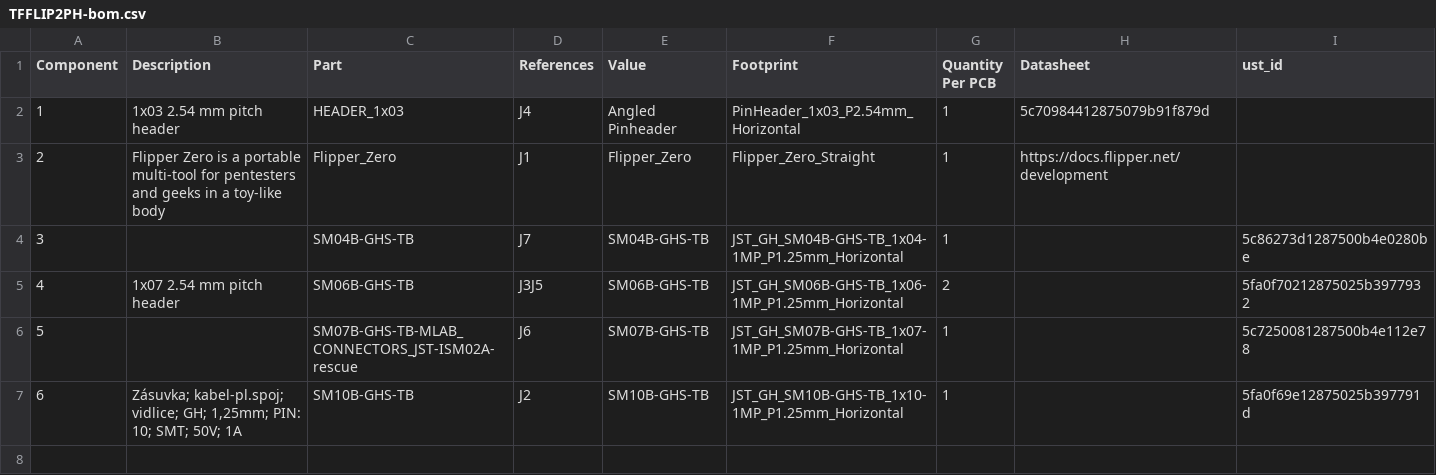
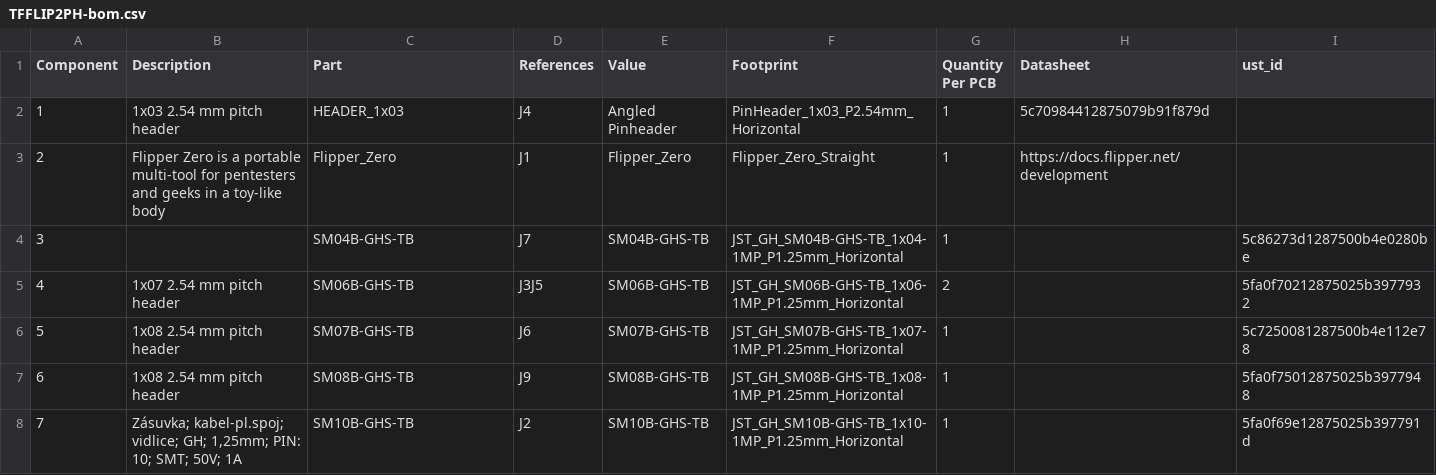
Before and after one commit to ThunderFly-aerospace/TFFLIP2PH, a CSV file: hw/cam_profi/assembly/TFFLIP2PH-bom.csv, drawn as a sheet; addresses are those after the commit; the diff names each change by its address in the sheet, - before the commit and + after, or states it on an @@ line.

```diff
--- a/hw/cam_profi/assembly/TFFLIP2PH-bom.csv
+++ b/hw/cam_profi/assembly/TFFLIP2PH-bom.csv
-B6 (Description): (empty)
+B6 (Description): 1x08 2.54 mm pitch header
-C6 (Part): SM07B-GHS-TB-MLAB_CONNECTORS_JST-ISM02A-rescue
+C6 (Part): SM07B-GHS-TB
+row 7: 6 | 1x08 2.54 mm pitch header | SM08B-GHS-TB | J9 | SM08B-GHS-TB | JST_GH_SM08B-GHS-TB_1x08-1MP_P1.25mm_Horizontal | 1 |  | 5fa0f75012875025b3977948
@@ column A (Component) renumbered from row 8 down @@
```
Also changed, not shown: hw/cam_profi/assembly/PnP/TFFLIP2PH_cpl_both_pos.csv, hw/cam_profi/assembly/PnP/TFFLIP2PH_cpl_bottom_pos.csv, 41 other files.
